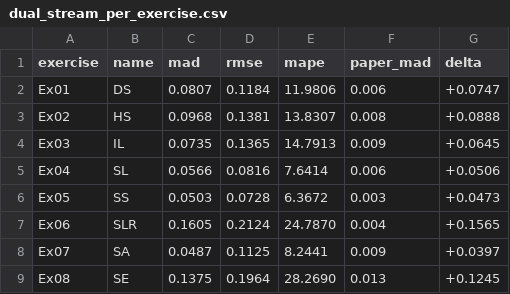
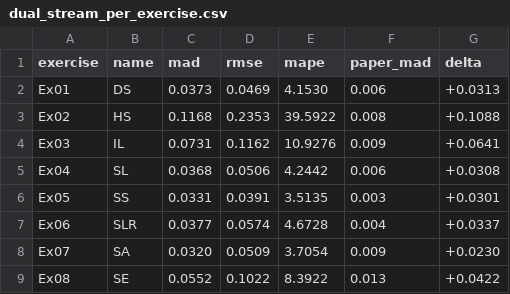
Before and after one commit to hmzi67/hr-gcn-base-paper, a CSV file: results/dual_stream_per_exercise.csv, drawn as a sheet; only a part is shown; the diff covers the shown part only.

Commit message:
feat: Enhance dual stream model with new arguments for split mode and quality scoring, update results and logs

```diff
--- a/results/dual_stream_per_exercise.csv
+++ b/results/dual_stream_per_exercise.csv
@@ -1,9 +1,9 @@
 exercise,name,mad,rmse,mape,paper_mad,delta
-Ex01,DS,0.0807,0.1184,11.9806,0.006,+0.0747
-Ex02,HS,0.0968,0.1381,13.8307,0.008,+0.0888
-Ex03,IL,0.0735,0.1365,14.7913,0.009,+0.0645
-Ex04,SL,0.0566,0.0816,7.6414,0.006,+0.0506
-Ex05,SS,0.0503,0.0728,6.3672,0.003,+0.0473
-Ex06,SLR,0.1605,0.2124,24.7870,0.004,+0.1565
-Ex07,SA,0.0487,0.1125,8.2441,0.009,+0.0397
-Ex08,SE,0.1375,0.1964,28.2690,0.013,+0.1245
+Ex01,DS,0.0373,0.0469,4.1530,0.006,+0.0313
+Ex02,HS,0.1168,0.2353,39.5922,0.008,+0.1088
+Ex03,IL,0.0731,0.1162,10.9276,0.009,+0.0641
+Ex04,SL,0.0368,0.0506,4.2442,0.006,+0.0308
+Ex05,SS,0.0331,0.0391,3.5135,0.003,+0.0301
+Ex06,SLR,0.0377,0.0574,4.6728,0.004,+0.0337
+Ex07,SA,0.0320,0.0509,3.7054,0.009,+0.0230
+Ex08,SE,0.0552,0.1022,8.3922,0.013,+0.0422
```
Also changed, not shown: 12 edited cells elsewhere in this file, 26 other files.
